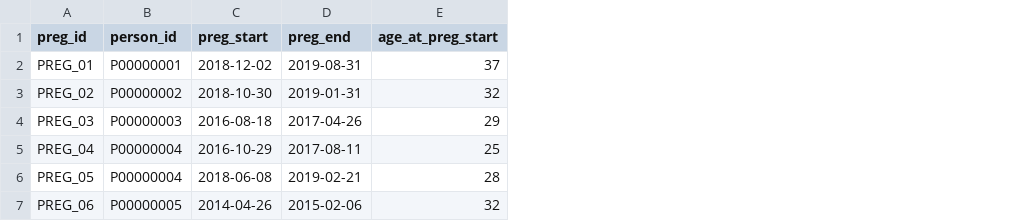
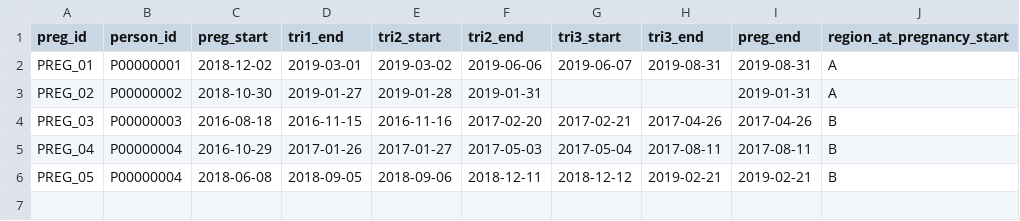
Before and after one commit to IMI-ConcePTION/CountPrevalence, a CSV file: examples/example_02/input/cohort.csv, drawn as a sheet; removed rows and columns are numbered as before the commit, all else as after; the diff names each change by its address in the sheet, - before the commit and + after, or states it on an @@ line.

```diff
--- a/examples/example_02/input/cohort.csv
+++ b/examples/example_02/input/cohort.csv
+column D (tri1_end), rows 2-6: 2019-03-01 | 2019-01-27 | 2016-11-15 | 2017-01-26 | 2018-09-05
+column E (tri2_start), rows 2-6: 2019-03-02 | 2019-01-28 | 2016-11-16 | 2017-01-27 | 2018-09-06
+column F (tri2_end), rows 2-6: 2019-06-06 | 2019-01-31 | 2017-02-20 | 2017-05-03 | 2018-12-11
+column G (tri3_start), rows 2-6: 2019-06-07 |  | 2017-02-21 | 2017-05-04 | 2018-12-12
+column H (tri3_end), rows 2-6: 2019-08-31 |  | 2017-04-26 | 2017-08-11 | 2019-02-21
-column E (age_at_preg_start), rows 2-6: 37 | 32 | 29 | 25 | 28
+column J (region_at_pregnancy_start), rows 2-6: A | A | B | B | B
-row 7: PREG_06 | P00000005 | 2014-04-26 | 2015-02-06 | 32
```
Also changed, not shown: examples/example_01/output/output.csv, examples/example_02/output/output.csv, 3 other files.
